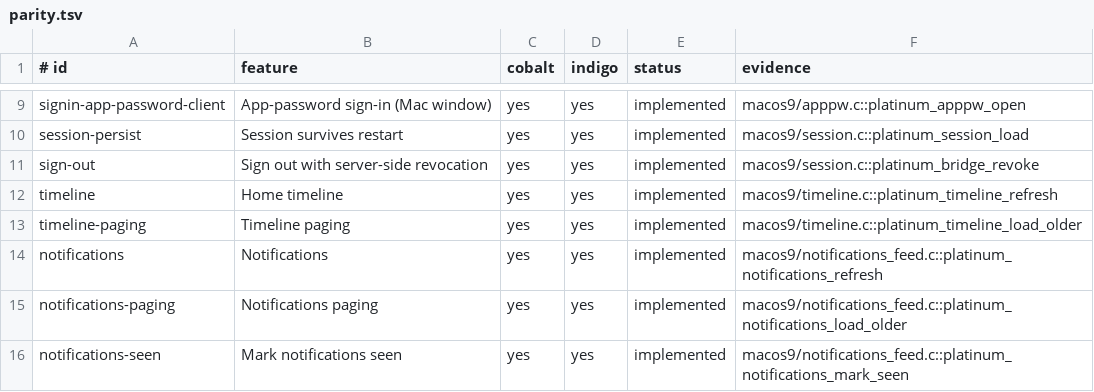
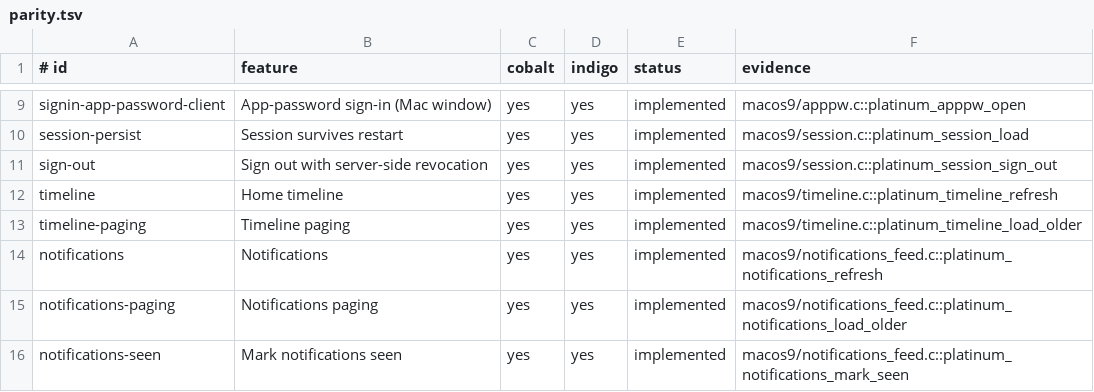
Before and after one commit to ewanc26/platinum, a TSV file: docs/parity.tsv, drawn as a sheet; only a part is shown, gaps mark what is left out.

```diff
--- a/docs/parity.tsv
+++ b/docs/parity.tsv
@@ -10,3 +10,3 @@ signin-app-password-client|App-password sign-in (Mac window)|yes|yes|implemented
 session-persist|Session survives restart|yes|yes|implemented|macos9/session.c::platinum_session_load
-sign-out|Sign out with server-side revocation|yes|yes|implemented|macos9/session.c::platinum_bridge_revoke
+sign-out|Sign out with server-side revocation|yes|yes|implemented|macos9/session.c::platinum_session_sign_out
 timeline|Home timeline|yes|yes|implemented|macos9/timeline.c::platinum_timeline_refresh
```
Also changed, not shown: 9 other files.
